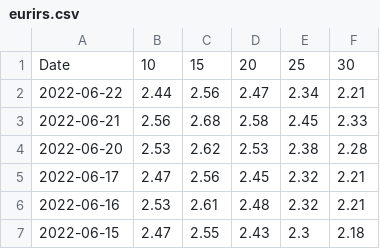
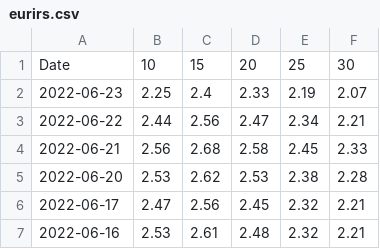
Before and after one commit to gabacode/Eurirs-Charts, a CSV file: data/eurirs.csv, drawn as a sheet; only a part is shown; the shorter side is filled out with more unchanged rows.

```diff
--- a/data/eurirs.csv
+++ b/data/eurirs.csv
@@ -1,2 +1,3 @@
 Date,10,15,20,25,30
+2022-06-23,2.25,2.4,2.33,2.19,2.07
 2022-06-22,2.44,2.56,2.47,2.34,2.21
```
Also changed, not shown: data/euribor.csv.
